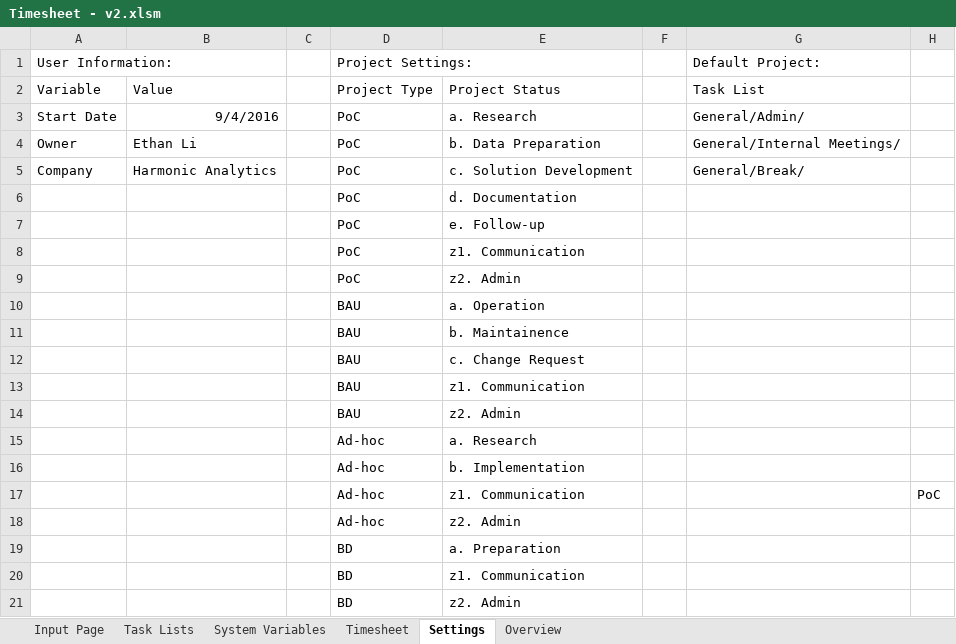
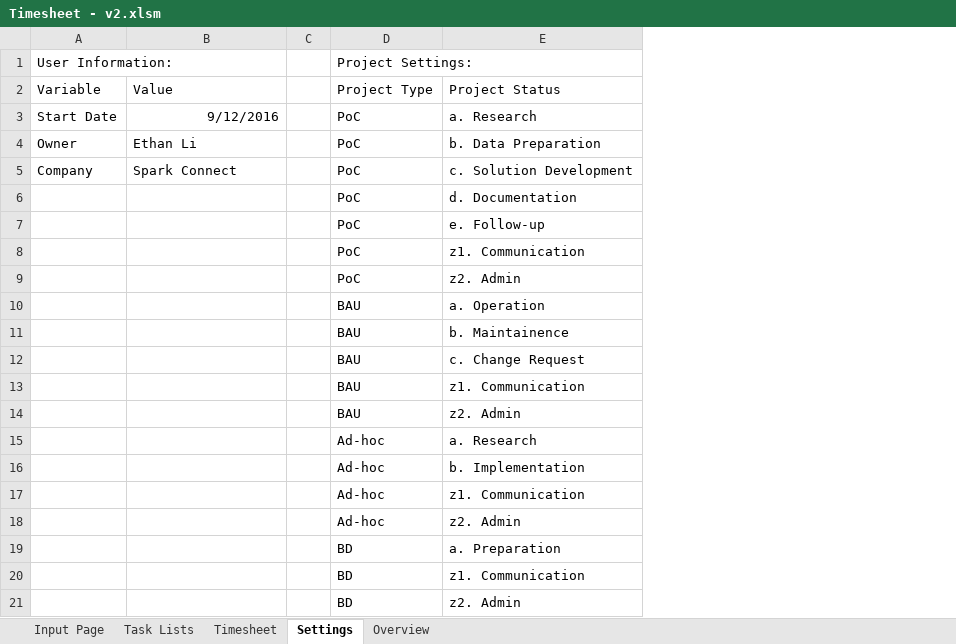
Before and after one commit to lc-ethan/Timesheet, an Excel workbook: Timesheet - v2.xlsm, sheet Settings, drawn as a sheet; values as stored, in another font and other column widths than the file's, no borders; table styles not drawn; the diff names each change by its address in the sheet, - before the commit and + after, or states it on an @@ line.

Commit message:
Finalized functionalities for project meta input

```diff
--- a/Timesheet - v2.xlsm (sheet Settings)
+++ b/Timesheet - v2.xlsm (sheet Settings)
@@ sheet tab hidden: System Variables @@
-column F, empty
-column G, rows 1-5: Default Project: | Task List | General/Admin/ | General/Internal Meetings/ | General/Break/
-column H, row 17: PoC
-B3: 9/4/2016
+B3: 9/12/2016
-B5: Harmonic Analytics
+B5: Spark Connect
```
Also changed, not shown: sheet Task Lists, sheet Input Page, sheet Timesheet, charts or pictures.
